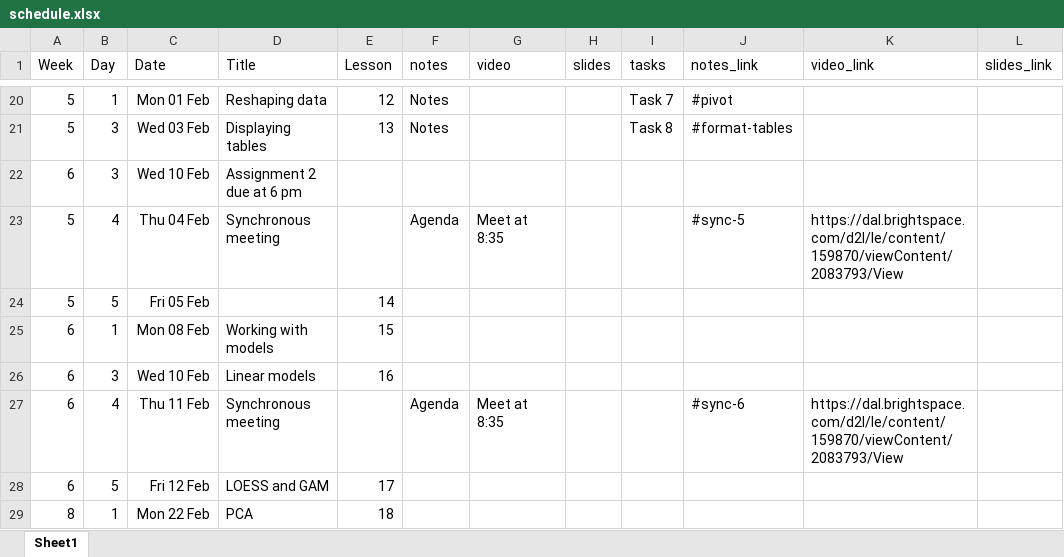
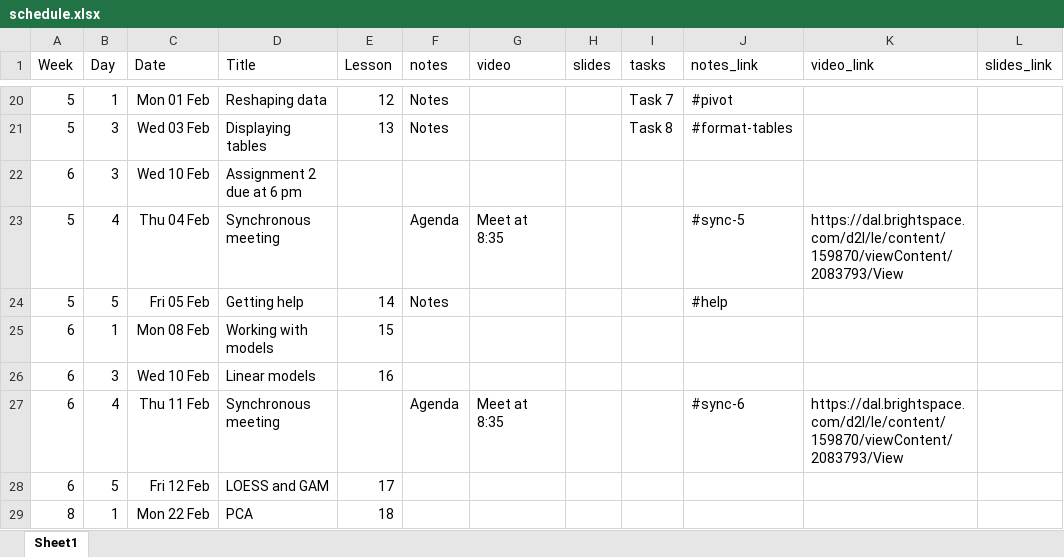
Before and after one commit to AndrewIrwin/data-visualization, an Excel workbook: schedule.xlsx, sheet Sheet1, drawn as a sheet; only a part is shown, gaps mark what is left out; values as stored, in another font and other column widths than the file's, no borders; the diff names each change by its address in the sheet, - before the commit and + after, or states it on an @@ line.

Commit message:
Asking for help

```diff
--- a/schedule.xlsx (sheet Sheet1)
+++ b/schedule.xlsx (sheet Sheet1)
-D24 (Title): (empty)
+D24 (Title): Getting help
-F24 (notes): (empty)
+F24 (notes): Notes
-J24 (notes_link): (empty)
+J24 (notes_link): #help
```
Also changed, not shown: 41 other files.
